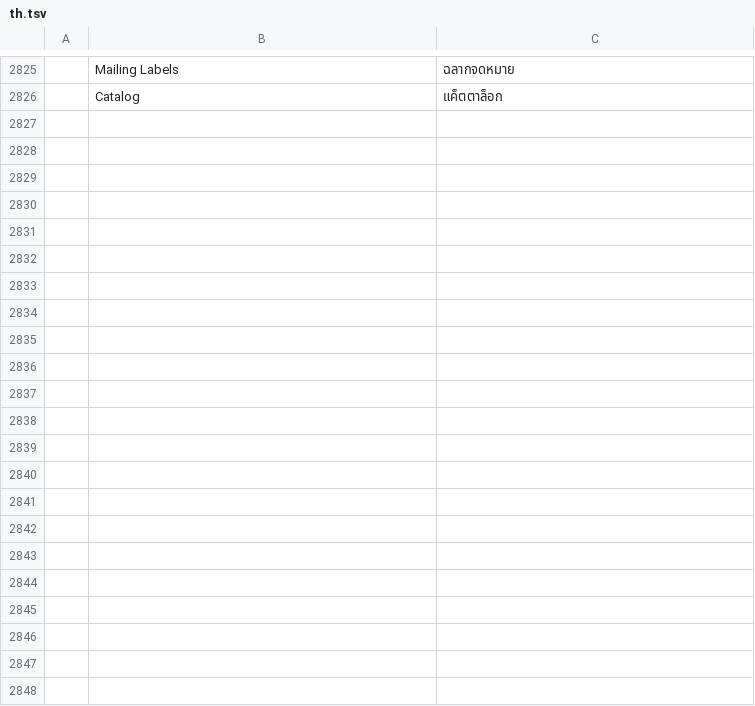
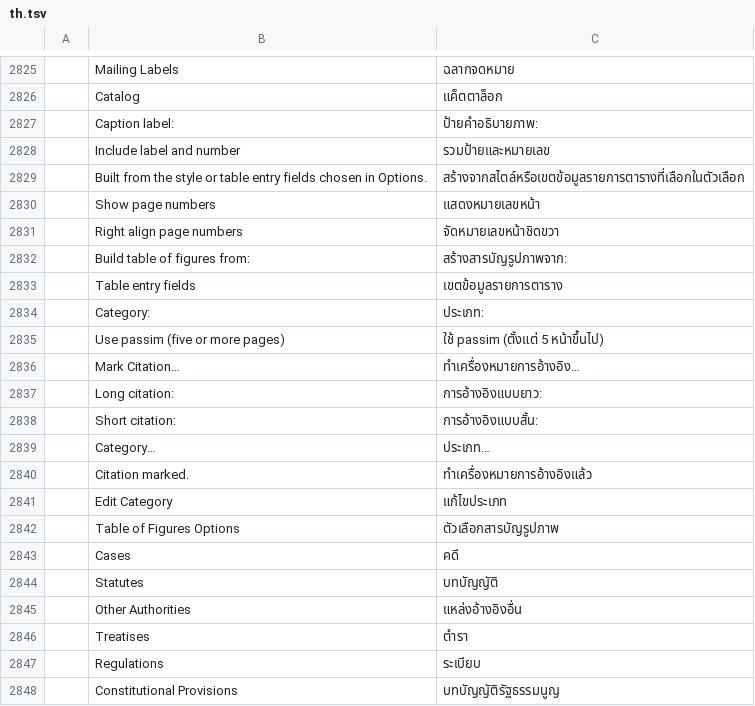
Before and after one commit to chatraweechai/doc4me, a TSV file: crates/ui-egui/src/i18n/th.tsv, drawn as a sheet; only a part is shown, gaps mark what is left out; the diff names each change by its address in the sheet, - before the commit and + after, or states it on an @@ line.

```diff
--- a/crates/ui-egui/src/i18n/th.tsv
+++ b/crates/ui-egui/src/i18n/th.tsv
+row 2827:  | Caption label: | ป้ายคำอธิบายภาพ:
+row 2828:  | Include label and number | รวมป้ายและหมายเลข
+row 2829:  | Built from the style or table entry fields chosen in Options. | สร้างจากสไตล์หรือเขตข้อมูลรายการตารางที่เลือกในตัวเลือก
+row 2830:  | Show page numbers | แสดงหมายเลขหน้า
+row 2831:  | Right align page numbers | จัดหมายเลขหน้าชิดขวา
+row 2832:  | Build table of figures from: | สร้างสารบัญรูปภาพจาก:
+row 2833:  | Table entry fields | เขตข้อมูลรายการตาราง
+row 2834:  | Category: | ประเภท:
+row 2835:  | Use passim (five or more pages) | ใช้ passim (ตั้งแต่ 5 หน้าขึ้นไป)
+row 2836:  | Mark Citation… | ทำเครื่องหมายการอ้างอิง…
+row 2837:  | Long citation: | การอ้างอิงแบบยาว:
+row 2838:  | Short citation: | การอ้างอิงแบบสั้น:
+row 2839:  | Category… | ประเภท…
+row 2840:  | Citation marked. | ทำเครื่องหมายการอ้างอิงแล้ว
+row 2841:  | Edit Category | แก้ไขประเภท
+row 2842:  | Table of Figures Options | ตัวเลือกสารบัญรูปภาพ
+row 2843:  | Cases | คดี
+row 2844:  | Statutes | บทบัญญัติ
+row 2845:  | Other Authorities | แหล่งอ้างอิงอื่น
+row 2846:  | Treatises | ตำรา
+row 2847:  | Regulations | ระเบียบ
+row 2848:  | Constitutional Provisions | บทบัญญัติรัฐธรรมนูญ
```
Also changed, not shown: crates/ui-egui/src/i18n/fr.tsv, crates/ui-egui/src/i18n/hu.tsv, 21 other files.
